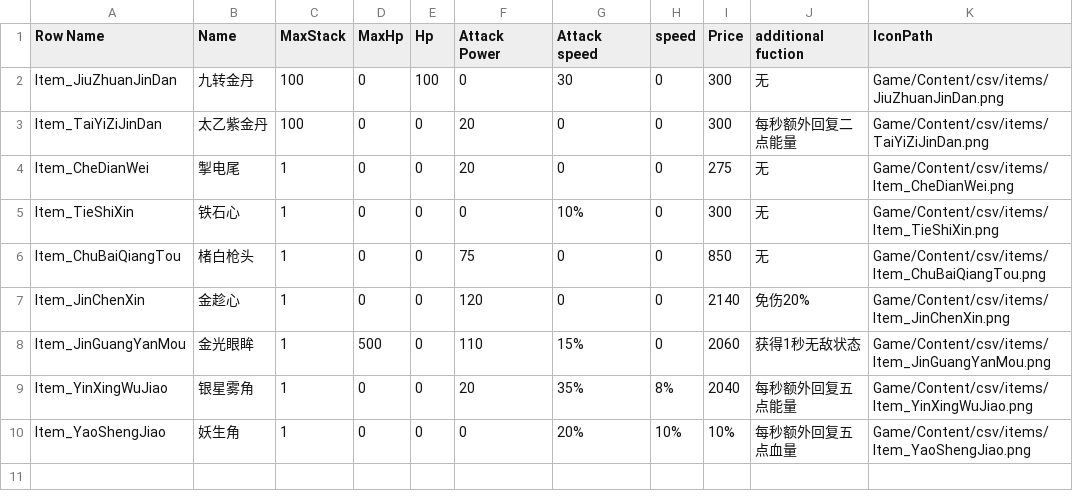
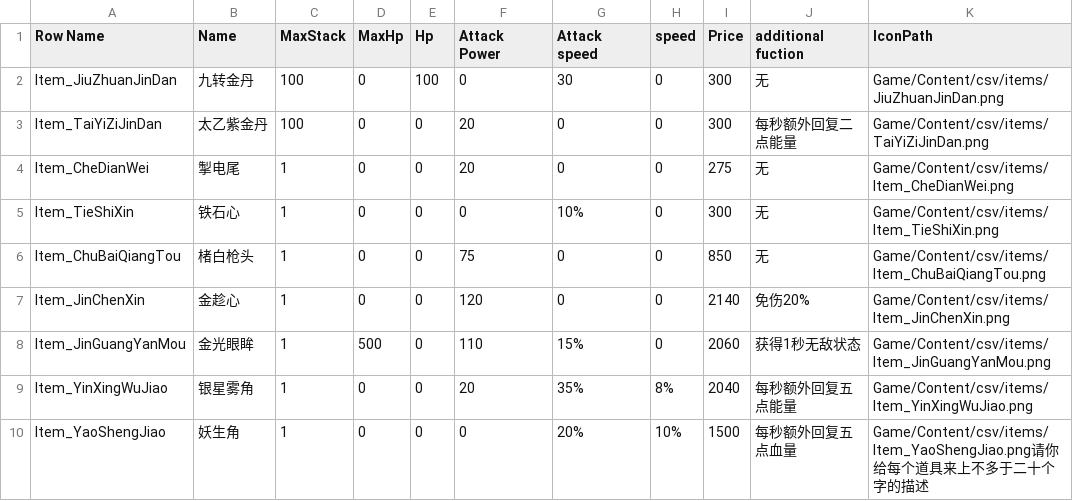
Before and after one commit to TangciuYueng/BlackMyth, a CSV file: Content/Data/Tables/DT_Items.csv, drawn as a sheet.

```diff
--- a/Content/Data/Tables/DT_Items.csv
+++ b/Content/Data/Tables/DT_Items.csv
@@ -9,2 +9,2 @@ Item_JinGuangYanMou,金光眼眸,1,500,0,110,15%,0,2060,"获得1秒无敌状态"
 Item_YinXingWuJiao,银星雾角,1,0,0,20,35%,8%,2040,"每秒额外回复五点能量","Game/Content/csv/items/Item_YinXingWuJiao.png"
-Item_YaoShengJiao,妖生角,1,0,0,0,20%,10%,10%,"每秒额外回复五点血量","Game/Content/csv/items/Item_YaoShengJiao.png"
+Item_YaoShengJiao,妖生角,1,0,0,0,20%,10%,1500,"每秒额外回复五点血量","Game/Content/csv/items/Item_YaoShengJiao.png"请你给每个道具来上不多于二十个字的描述
```
Also changed, not shown: 2 other files.
